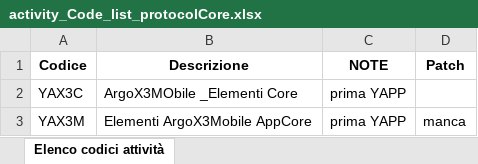
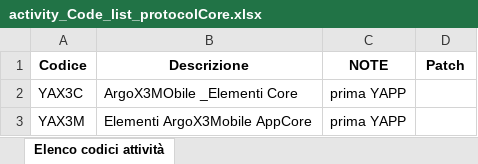
Before and after one commit to argologica/ArgoX3_API_Mobile_CORE, an Excel workbook: activity_code/activity_Code_list_protocolCore.xlsx, sheet Elenco codici attività, drawn as a sheet; values as stored, in another font and other column widths than the file's, no borders; the diff names each change by its address in the sheet, - before the commit and + after, or states it on an @@ line.

```diff
--- a/activity_code/activity_Code_list_protocolCore.xlsx (sheet Elenco codici attività)
+++ b/activity_code/activity_Code_list_protocolCore.xlsx (sheet Elenco codici attività)
-D3 (Patch): manca
+D3 (Patch): (empty)
```
Also changed, not shown: action/actionList_appCore.xlsx, patch/docs/patchList_protocolCore.xlsx, 7 other files.
